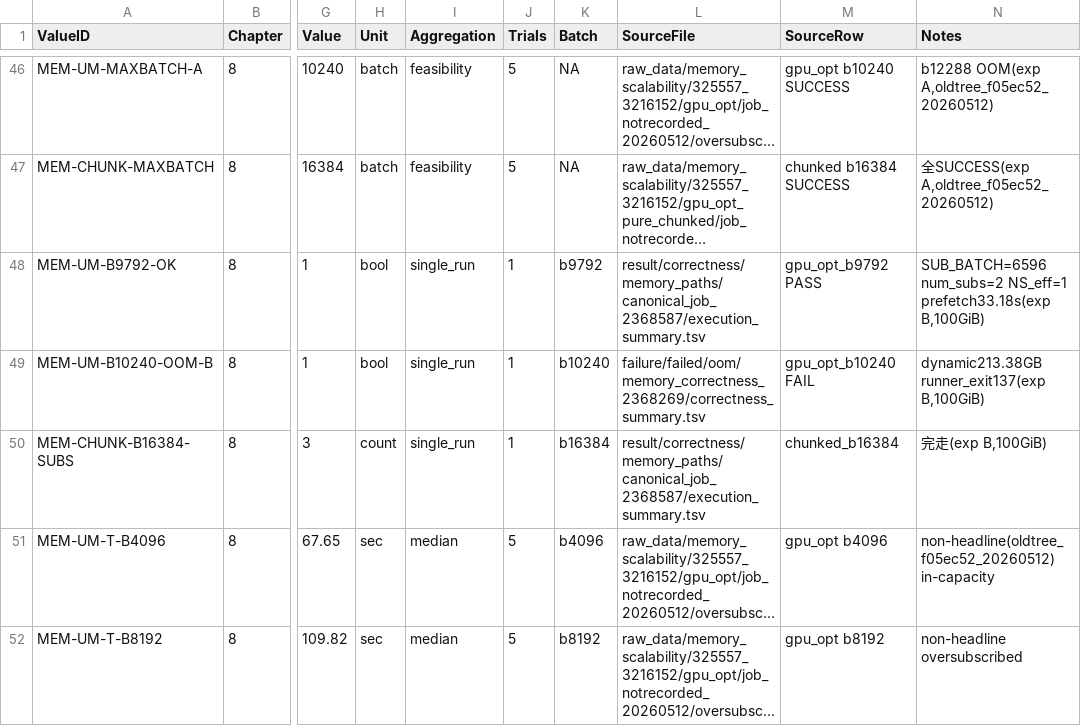
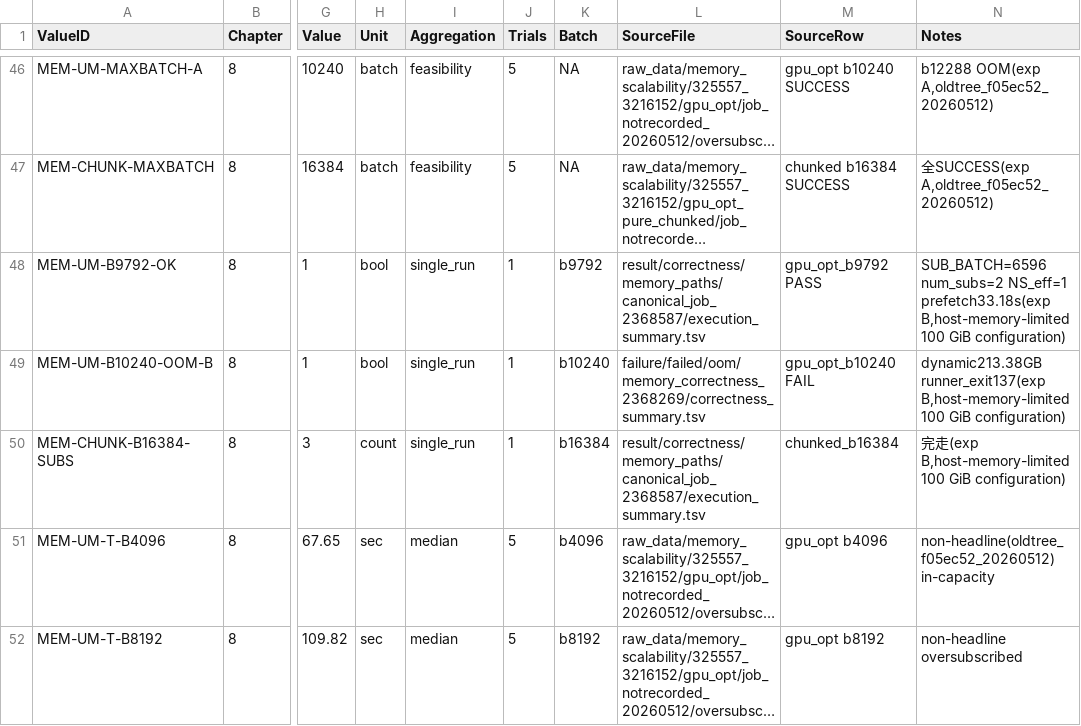
Before and after one commit to m5291091/lab, a TSV file: thesis_bc_project/docs/thesis/thesis_values.tsv, drawn as a sheet; only a part is shown, gaps mark what is left out; long unchanged cells end in …; the diff names each change by its address in the sheet, - before the commit and + after, or states it on an @@ line.

```diff
--- a/thesis_bc_project/docs/thesis/thesis_values.tsv
+++ b/thesis_bc_project/docs/thesis/thesis_values.tsv
-N48 (Notes): …NS_eff=1 prefetch33.18s(exp B,100GiB)
+N48 (Notes): …NS_eff=1 prefetch33.18s(exp B,host-memory-limited 100 GiB configuration)
-N49 (Notes): dynamic213.38GB runner_exit137(exp B,100GiB)
+N49 (Notes): dynamic213.38GB runner_exit137(exp B,host-memory-limited 100 GiB configuration)
-N50 (Notes): 完走(exp B,100GiB)
+N50 (Notes): 完走(exp B,host-memory-limited 100 GiB configuration)
```
Also changed, not shown: thesis_bc_project/docs/thesis/evidence_matrix.tsv, thesis_bc_project/failure/MANIFEST.tsv, 29 other files.
